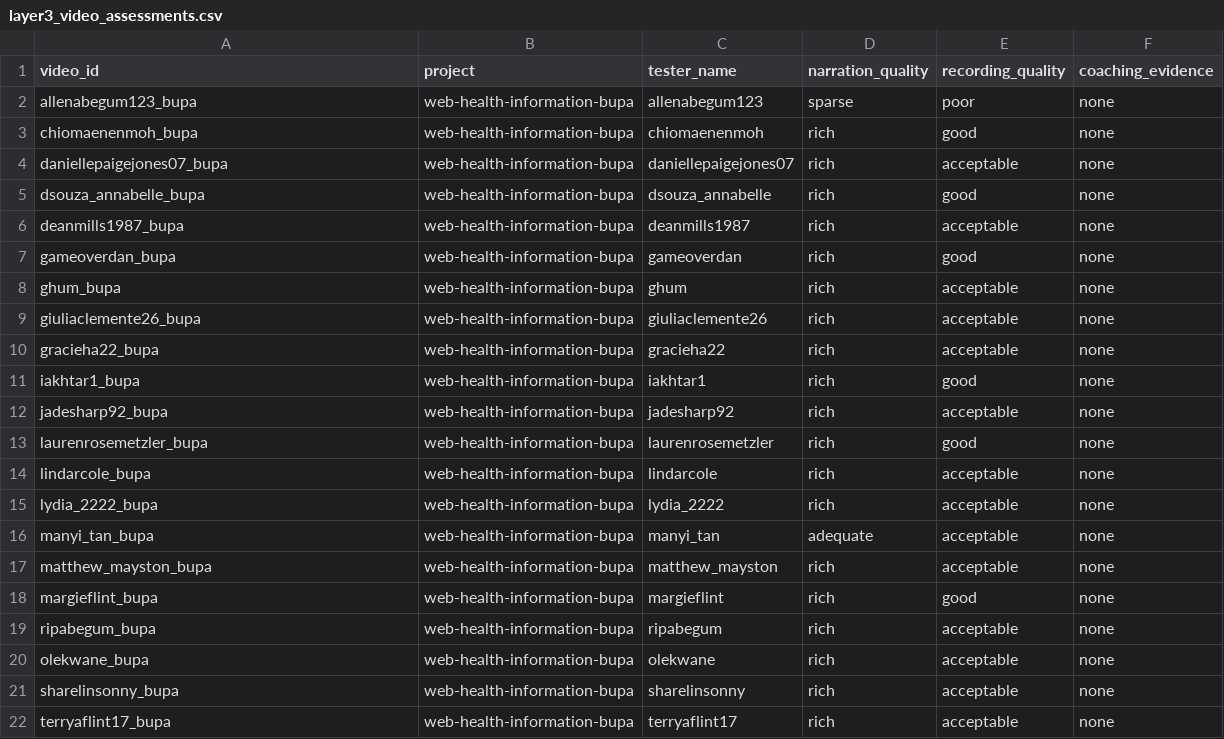
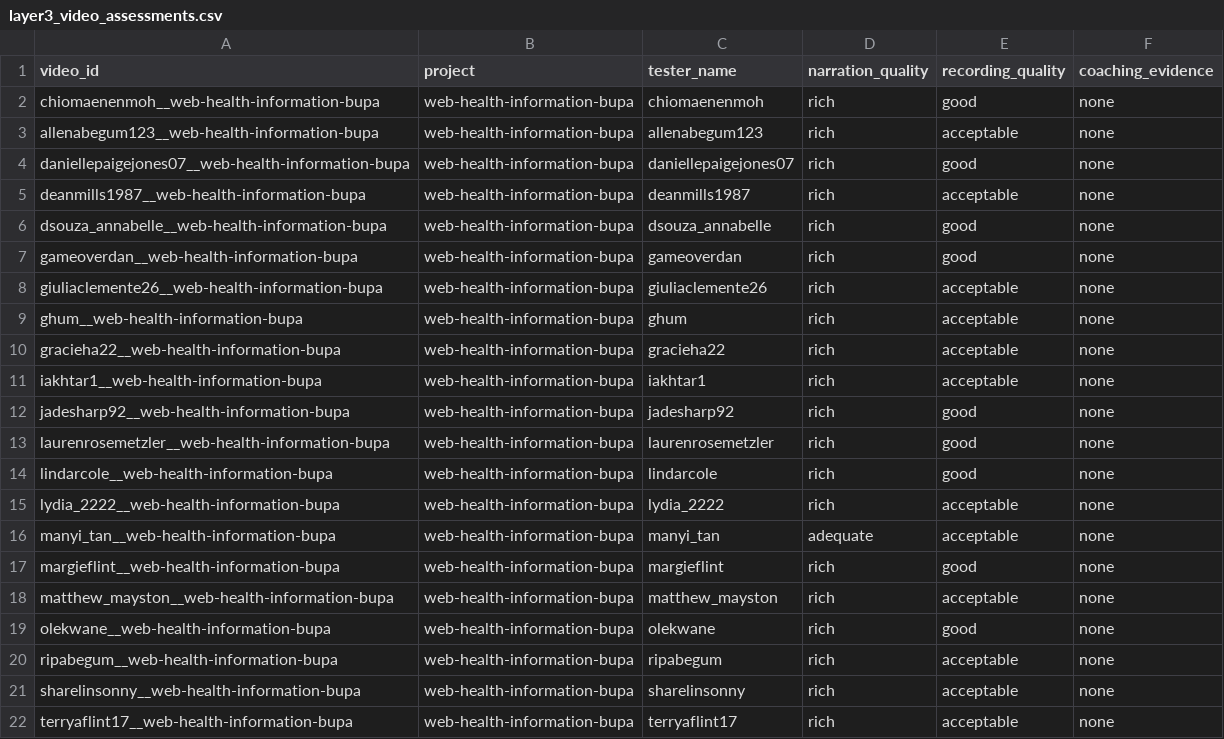
Before and after one commit to 666junyichen/accessibility-testing-qa-engine, a CSV file: data/heldout/bupa/processed/layer3_video_assessments.csv, drawn as a sheet.

```diff
--- a/data/heldout/bupa/processed/layer3_video_assessments.csv
+++ b/data/heldout/bupa/processed/layer3_video_assessments.csv
@@ -1,22 +1,22 @@
 video_id,project,tester_name,narration_quality,recording_quality,coaching_evidence
-allenabegum123_bupa,web-health-information-bupa,allenabegum123,sparse,poor,none
-chiomaenenmoh_bupa,web-health-information-bupa,chiomaenenmoh,rich,good,none
-daniellepaigejones07_bupa,web-health-information-bupa,daniellepaigejones07,rich,acceptable,none
-dsouza_annabelle_bupa,web-health-information-bupa,dsouza_annabelle,rich,good,none
-deanmills1987_bupa,web-health-information-bupa,deanmills1987,rich,acceptable,none
-gameoverdan_bupa,web-health-information-bupa,gameoverdan,rich,good,none
-ghum_bupa,web-health-information-bupa,ghum,rich,acceptable,none
-giuliaclemente26_bupa,web-health-information-bupa,giuliaclemente26,rich,acceptable,none
-gracieha22_bupa,web-health-information-bupa,gracieha22,rich,acceptable,none
-iakhtar1_bupa,web-health-information-bupa,iakhtar1,rich,good,none
-jadesharp92_bupa,web-health-information-bupa,jadesharp92,rich,acceptable,none
-laurenrosemetzler_bupa,web-health-information-bupa,laurenrosemetzler,rich,good,none
-lindarcole_bupa,web-health-information-bupa,lindarcole,rich,acceptable,none
-lydia_2222_bupa,web-health-information-bupa,lydia_2222,rich,acceptable,none
-manyi_tan_bupa,web-health-information-bupa,manyi_tan,adequate,acceptable,none
-matthew_mayston_bupa,web-health-information-bupa,matthew_mayston,rich,acceptable,none
-margieflint_bupa,web-health-information-bupa,margieflint,rich,good,none
-ripabegum_bupa,web-health-information-bupa,ripabegum,rich,acceptable,none
-olekwane_bupa,web-health-information-bupa,olekwane,rich,acceptable,none
-sharelinsonny_bupa,web-health-information-bupa,sharelinsonny,rich,acceptable,none
-terryaflint17_bupa,web-health-information-bupa,terryaflint17,rich,acceptable,none
+chiomaenenmoh__web-health-information-bupa,web-health-information-bupa,chiomaenenmoh,rich,good,none
+allenabegum123__web-health-information-bupa,web-health-information-bupa,allenabegum123,rich,acceptable,none
+daniellepaigejones07__web-health-information-bupa,web-health-information-bupa,daniellepaigejones07,rich,good,none
+deanmills1987__web-health-information-bupa,web-health-information-bupa,deanmills1987,rich,acceptable,none
+dsouza_annabelle__web-health-information-bupa,web-health-information-bupa,dsouza_annabelle,rich,good,none
+gameoverdan__web-health-information-bupa,web-health-information-bupa,gameoverdan,rich,good,none
+giuliaclemente26__web-health-information-bupa,web-health-information-bupa,giuliaclemente26,rich,acceptable,none
+ghum__web-health-information-bupa,web-health-information-bupa,ghum,rich,acceptable,none
+gracieha22__web-health-information-bupa,web-health-information-bupa,gracieha22,rich,acceptable,none
+iakhtar1__web-health-information-bupa,web-health-information-bupa,iakhtar1,rich,acceptable,none
+jadesharp92__web-health-information-bupa,web-health-information-bupa,jadesharp92,rich,good,none
+laurenrosemetzler__web-health-information-bupa,web-health-information-bupa,laurenrosemetzler,rich,good,none
+lindarcole__web-health-information-bupa,web-health-information-bupa,lindarcole,rich,good,none
+lydia_2222__web-health-information-bupa,web-health-information-bupa,lydia_2222,rich,acceptable,none
+manyi_tan__web-health-information-bupa,web-health-information-bupa,manyi_tan,adequate,acceptable,none
+margieflint__web-health-information-bupa,web-health-information-bupa,margieflint,rich,good,none
+matthew_mayston__web-health-information-bupa,web-health-information-bupa,matthew_mayston,rich,acceptable,none
+olekwane__web-health-information-bupa,web-health-information-bupa,olekwane,rich,good,none
+ripabegum__web-health-information-bupa,web-health-information-bupa,ripabegum,rich,acceptable,none
+sharelinsonny__web-health-information-bupa,web-health-information-bupa,sharelinsonny,rich,acceptable,none
+terryaflint17__web-health-information-bupa,web-health-information-bupa,terryaflint17,rich,acceptable,none
```
Also changed, not shown: data/heldout/bupa/processed/layer3_video_assessments_raw.csv, data/heldout/bupa/processed/transcripts.csv, 49 other files.
